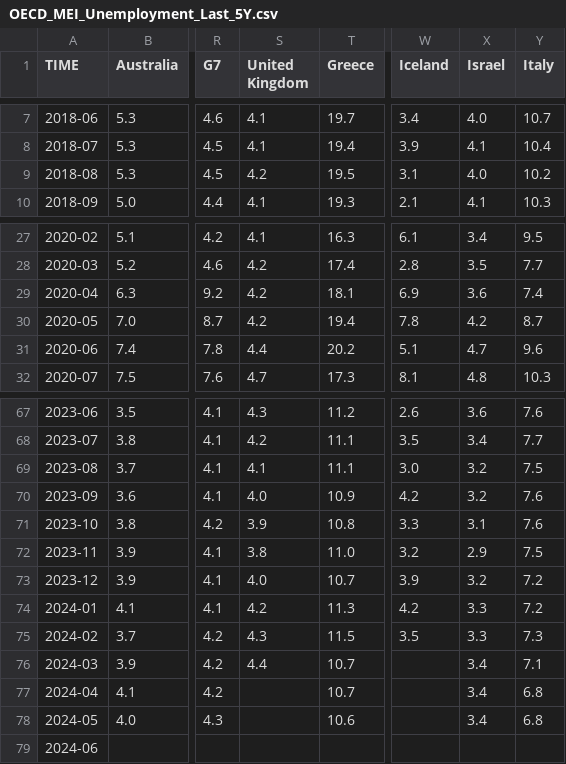
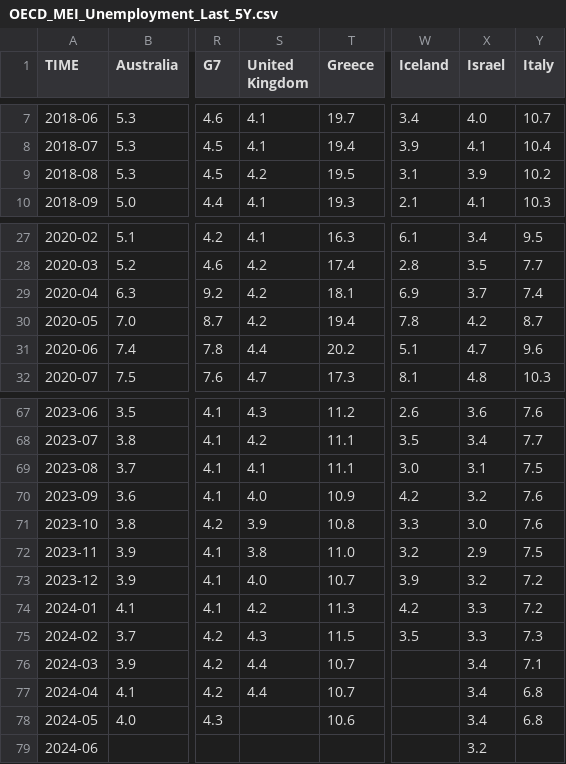
Before and after one commit to Qery-Data/Unemployment-OECD, a CSV file: data/OECD_MEI_Unemployment_Last_5Y.csv, drawn as a sheet; only a part is shown, gaps mark what is left out; the diff names each change by its address in the sheet, - before the commit and + after, or states it on an @@ line.

Commit message:
Latest data: 2024-07-24-07-18-33

```diff
--- a/data/OECD_MEI_Unemployment_Last_5Y.csv
+++ b/data/OECD_MEI_Unemployment_Last_5Y.csv
-X9 (Israel): 4.0
+X9 (Israel): 3.9
-X29 (Israel): 3.6
+X29 (Israel): 3.7
-X69 (Israel): 3.2
+X69 (Israel): 3.1
-X71 (Israel): 3.1
+X71 (Israel): 3.0
-S77 (United Kingdom): (empty)
+S77 (United Kingdom): 4.4
-X79 (Israel): (empty)
+X79 (Israel): 3.2
```
Also changed, not shown: data/OECD_MEI_Unemployment_Last_12M.csv, data/OECD_MEI_Unemployment_Lastest_Value.csv.
